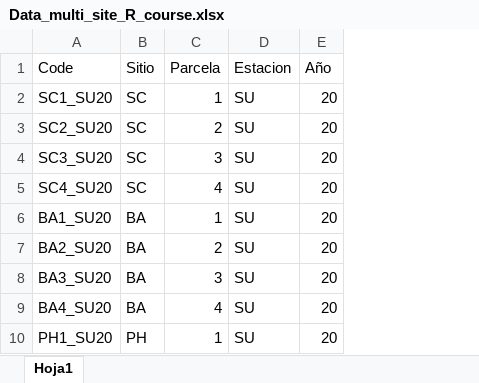
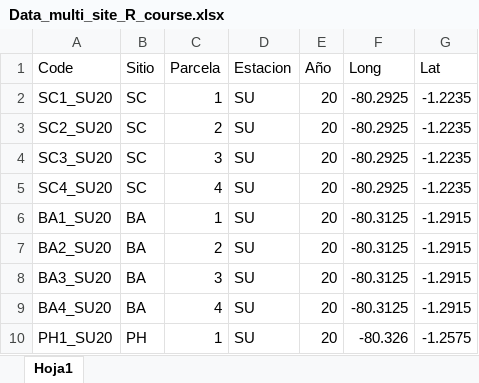
Before and after one commit to dinilu/AEMeR-UCO, an Excel workbook: data/Wilson_Latorre/Data_multi_site_R_course.xlsx, sheet Hoja1, drawn as a sheet; only a part is shown; values as stored, in another font and other column widths than the file's, no borders; the diff names each change by its address in the sheet, - before the commit and + after, or states it on an @@ line.

```diff
--- a/data/Wilson_Latorre/Data_multi_site_R_course.xlsx (sheet Hoja1)
+++ b/data/Wilson_Latorre/Data_multi_site_R_course.xlsx (sheet Hoja1)
+column F (Long), rows 2-10: -80.2925 | -80.2925 | -80.2925 | -80.2925 | -80.3125 | -80.3125 | -80.3125 | -80.3125 | -80.326
+column G (Lat), rows 2-10: -1.2235 | -1.2235 | -1.2235 | -1.2235 | -1.2915 | -1.2915 | -1.2915 | -1.2915 | -1.2575
```
Also changed, not shown: 53 other files.
